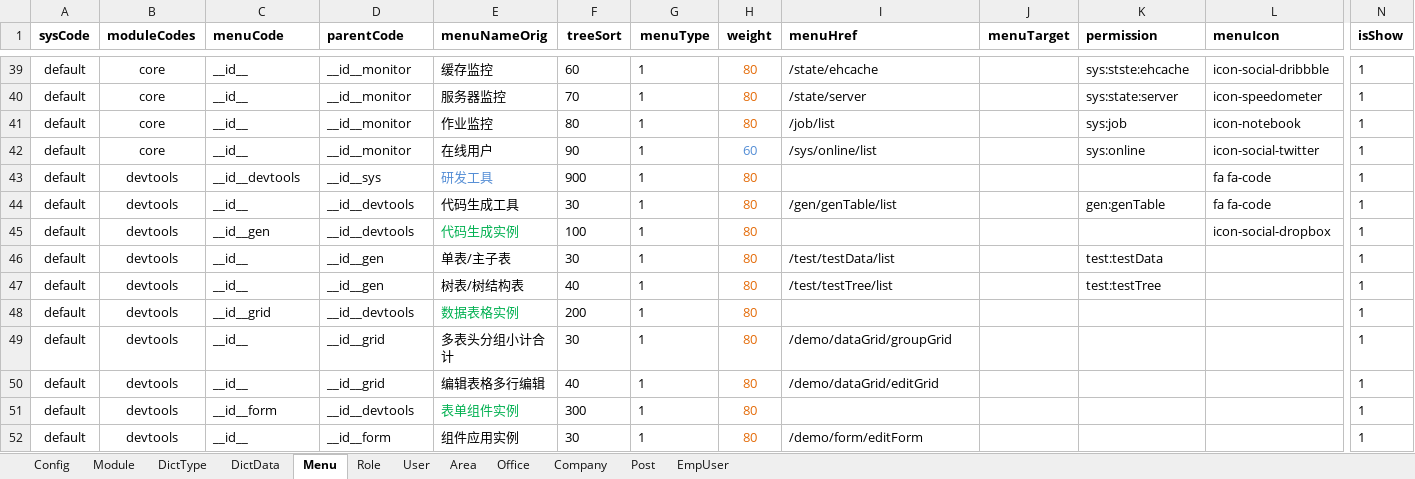
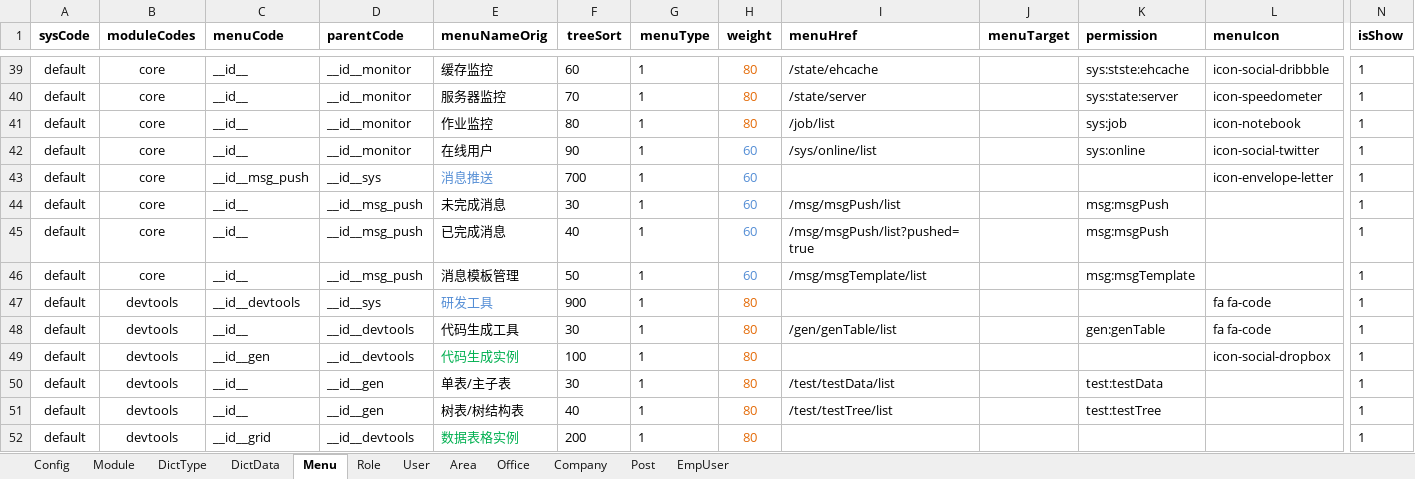
Before and after one commit to thinkgem/jeesite, an Excel workbook: modules/core/src/main/java/com/jeesite/modules/sys/db/InitCoreData.xlsx, sheet Menu, drawn as a sheet; only a part is shown, gaps mark what is left out; the shorter side is filled out with more unchanged rows; values as stored, in another font and other column widths than the file's, no borders; rows hold the shown columns only; the diff names each change by its address in the sheet, - before the commit and + after, or states it on an @@ line.

```diff
--- a/modules/core/src/main/java/com/jeesite/modules/sys/db/InitCoreData.xlsx (sheet Menu)
+++ b/modules/core/src/main/java/com/jeesite/modules/sys/db/InitCoreData.xlsx (sheet Menu)
+row 43: default | core | __id__msg_push | __id__sys | 消息推送 | 700 | 1 | 60 |  |  |  | icon-envelope-letter | 1
+row 44: default | core | __id__ | __id__msg_push | 未完成消息 | 30 | 1 | 60 | /msg/msgPush/list |  | msg:msgPush |  | 1
+row 45: default | core | __id__ | __id__msg_push | 已完成消息 | 40 | 1 | 60 | /msg/msgPush/list?pushed=true |  | msg:msgPush |  | 1
+row 46: default | core | __id__ | __id__msg_push | 消息模板管理 | 50 | 1 | 60 | /msg/msgTemplate/list |  | msg:msgTemplate |  | 1
```
Also changed, not shown: sheet Module, 12 other files.
